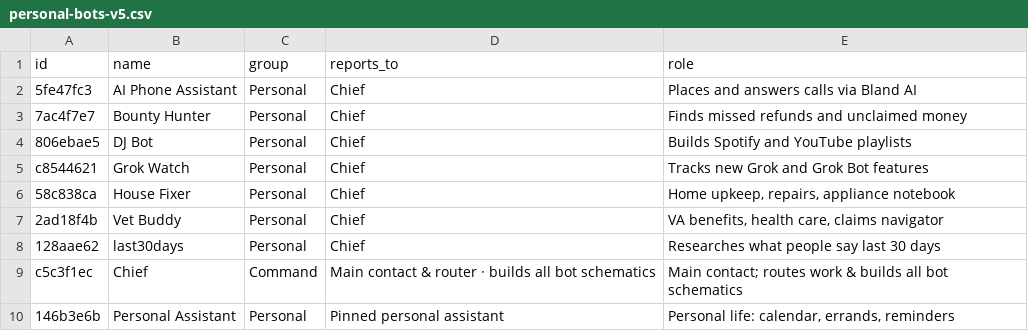
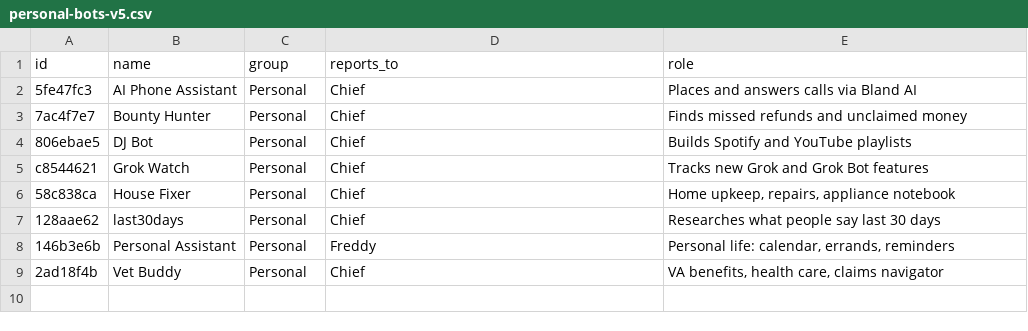
Before and after one commit to freddyja/bot-universe-3d, a CSV file: files/personal-bots-v5.csv, drawn as a sheet.

Commit message:
Fix BOTS group schema and MODE in v5 Universe pages so all 50 bots render and cluster by group

```diff
--- a/files/personal-bots-v5.csv
+++ b/files/personal-bots-v5.csv
@@ -6,5 +6,4 @@ c8544621,"Grok Watch","Personal","Chief","Tracks new Grok and Grok Bot features"
 58c838ca,"House Fixer","Personal","Chief","Home upkeep, repairs, appliance notebook"
+128aae62,"last30days","Personal","Chief","Researches what people say last 30 days"
+146b3e6b,"Personal Assistant","Personal","Freddy","Personal life: calendar, errands, reminders"
 2ad18f4b,"Vet Buddy","Personal","Chief","VA benefits, health care, claims navigator"
-128aae62,"last30days","Personal","Chief","Researches what people say last 30 days"
-c5c3f1ec,"Chief","Command","Main contact & router · builds all bot schematics","Main contact; routes work & builds all bot schematics"
-146b3e6b,"Personal Assistant","Personal","Pinned personal assistant","Personal life: calendar, errands, reminders"
```
Also changed, not shown: files/all-bots-v5.csv, files/business-bots-v5.csv, 23 other files.
